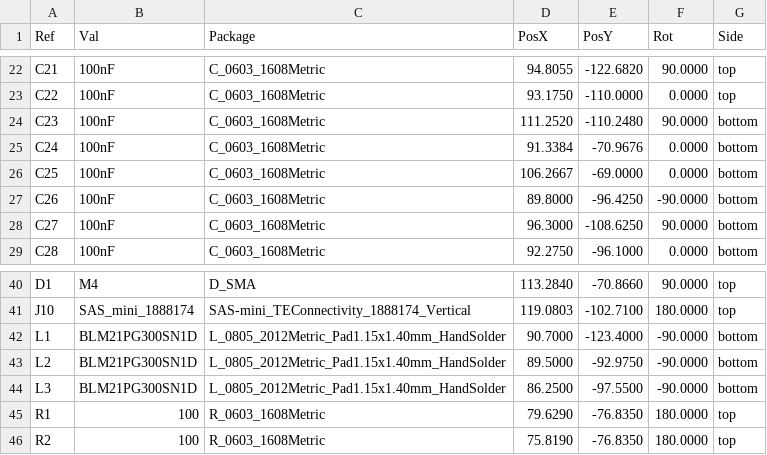
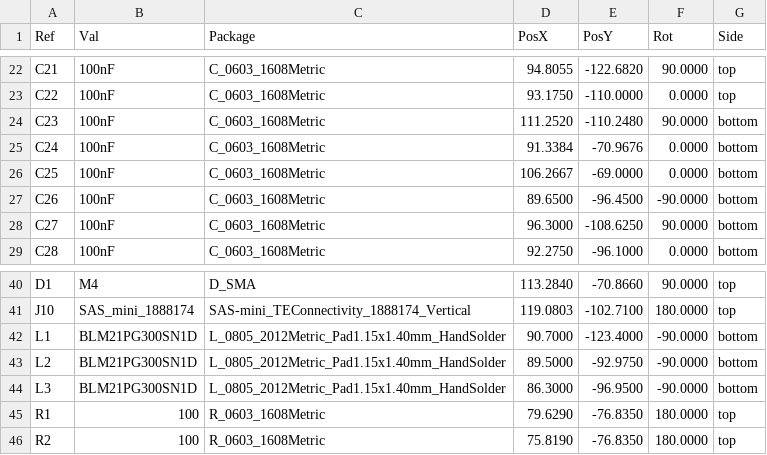
Before and after one commit to mlab-modules/ADCoctoSPI01, a CSV file: hw/cam_profi/ADCoctoSPI01B-both_pos.csv, drawn as a sheet; only a part is shown, gaps mark what is left out.

```diff
--- a/hw/cam_profi/ADCoctoSPI01B-both_pos.csv
+++ b/hw/cam_profi/ADCoctoSPI01B-both_pos.csv
@@ -26,3 +26,3 @@ Ref,Val,Package,PosX,PosY,Rot,Side
 "C25","100nF","C_0603_1608Metric",106.2667,-69.0000,0.0000,bottom
-"C26","100nF","C_0603_1608Metric",89.8000,-96.4250,-90.0000,bottom
+"C26","100nF","C_0603_1608Metric",89.6500,-96.4500,-90.0000,bottom
 "C27","100nF","C_0603_1608Metric",96.3000,-108.6250,90.0000,bottom
@@ -43,3 +43,3 @@ Ref,Val,Package,PosX,PosY,Rot,Side
 "L2","BLM21PG300SN1D","L_0805_2012Metric_Pad1.15x1.40mm_HandSolder",89.5000,-92.9750,-90.0000,bottom
-"L3","BLM21PG300SN1D","L_0805_2012Metric_Pad1.15x1.40mm_HandSolder",86.2500,-97.5500,-90.0000,bottom
+"L3","BLM21PG300SN1D","L_0805_2012Metric_Pad1.15x1.40mm_HandSolder",86.3000,-96.9500,-90.0000,bottom
 "R1","100","R_0603_1608Metric",79.6290,-76.8350,180.0000,top
```
Also changed, not shown: hw/cam_profi/PnP/ADCoctoSPI01B_cpl.csv, 32 other files.
